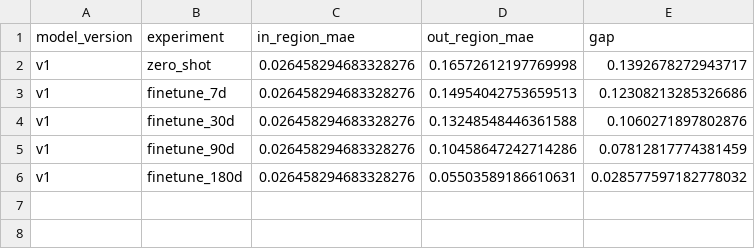
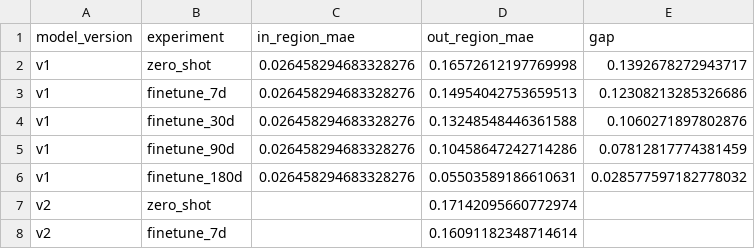
Before and after one commit to Chaim3ra/CS7180_final, a CSV file: results/plots/generalization_gap.csv, drawn as a sheet; the diff names each change by its address in the sheet, - before the commit and + after, or states it on an @@ line.

```diff
--- a/results/plots/generalization_gap.csv
+++ b/results/plots/generalization_gap.csv
+row 7: v2 | zero_shot |  | 0.17142095660772974
+row 8: v2 | finetune_7d |  | 0.16091182348714614
```
Also changed, not shown: results/plots/data_efficiency_curve.csv, 4 other files.
